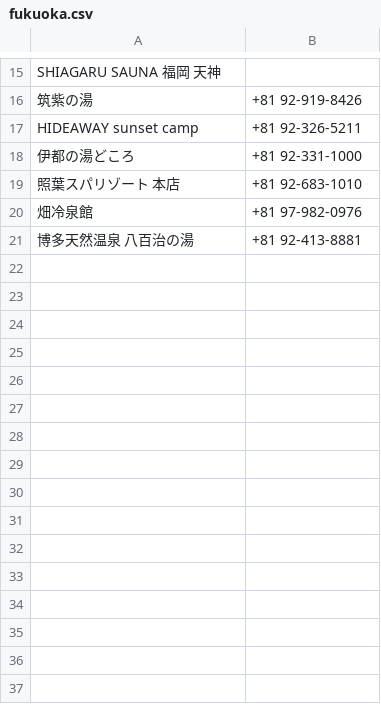
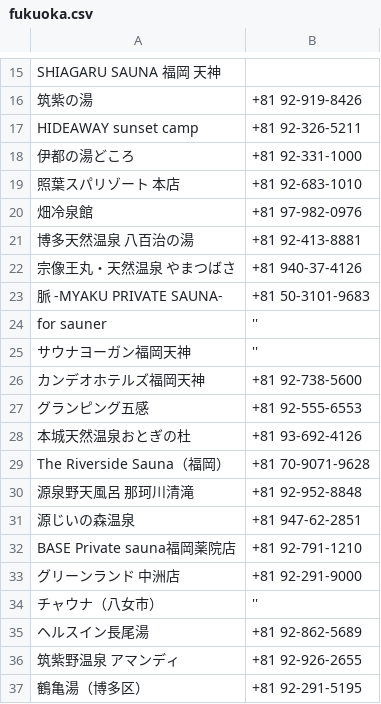
Before and after one commit to sato-taku/sameshi, a CSV file: lib/csv/fukuoka.csv, drawn as a sheet; only a part is shown, gaps mark what is left out; the diff names each change by its address in the sheet, - before the commit and + after, or states it on an @@ line.

Commit message:
add: 福岡サウナ

```diff
--- a/lib/csv/fukuoka.csv
+++ b/lib/csv/fukuoka.csv
+row 22: 宗像王丸・天然温泉 やまつばさ | +81 940-37-4126
+row 23: 脈 -MYAKU PRIVATE SAUNA- | +81 50-3101-9683
+row 24: for sauner | ''
+row 25: サウナヨーガン福岡天神 | ''
+row 26: カンデオホテルズ福岡天神 | +81 92-738-5600
+row 27: グランピング五感 | +81 92-555-6553
+row 28: 本城天然温泉おとぎの杜 | +81 93-692-4126
+row 29: The Riverside Sauna（福岡） | +81 70-9071-9628
+row 30: 源泉野天風呂 那珂川清滝 | +81 92-952-8848
+row 31: 源じいの森温泉 | +81 947-62-2851
+row 32: BASE Private sauna福岡薬院店 | +81 92-791-1210
+row 33: グリーンランド 中洲店 | +81 92-291-9000
+row 34: チャウナ（八女市） | ''
+row 35: ヘルスイン長尾湯 | +81 92-862-5689
+row 36: 筑紫野温泉 アマンディ | +81 92-926-2655
+row 37: 鶴亀湯（博多区） | +81 92-291-5195
```
